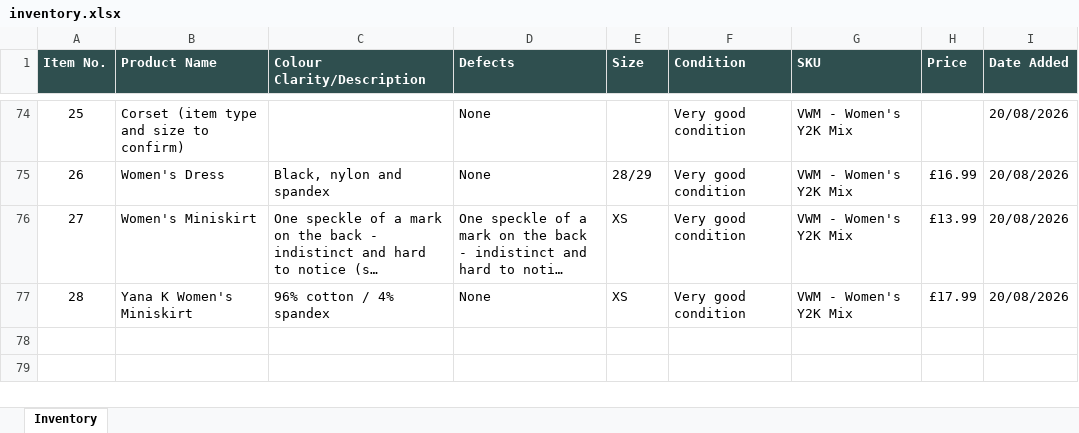
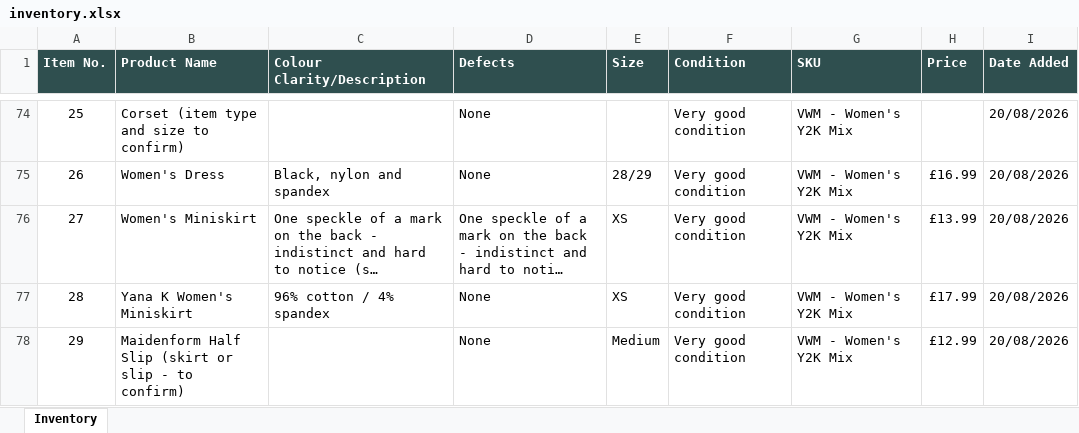
Before and after one commit to Mrwilson1882/Milltown-Archive, an Excel workbook: inventory.xlsx, sheet Inventory, drawn as a sheet; only a part is shown, gaps mark what is left out; long unchanged cells end in …; values as stored, in another font and other column widths than the file's, no borders; the diff names each change by its address in the sheet, - before the commit and + after, or states it on an @@ line.

```diff
--- a/inventory.xlsx (sheet Inventory)
+++ b/inventory.xlsx (sheet Inventory)
+row 78: 29 | Maidenform Half Slip (skirt or slip - to confirm) |  | None | Medium | Very good condition | VWM - Women's Y2K Mix | £12.99 | 20/08/2026
```
Also changed, not shown: 2 other files.
